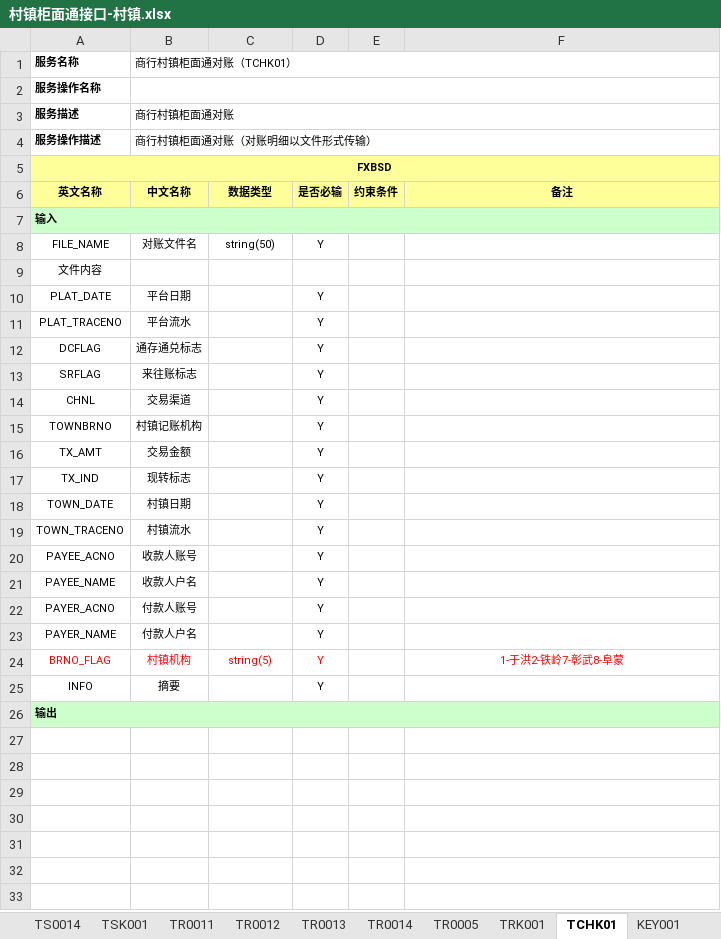
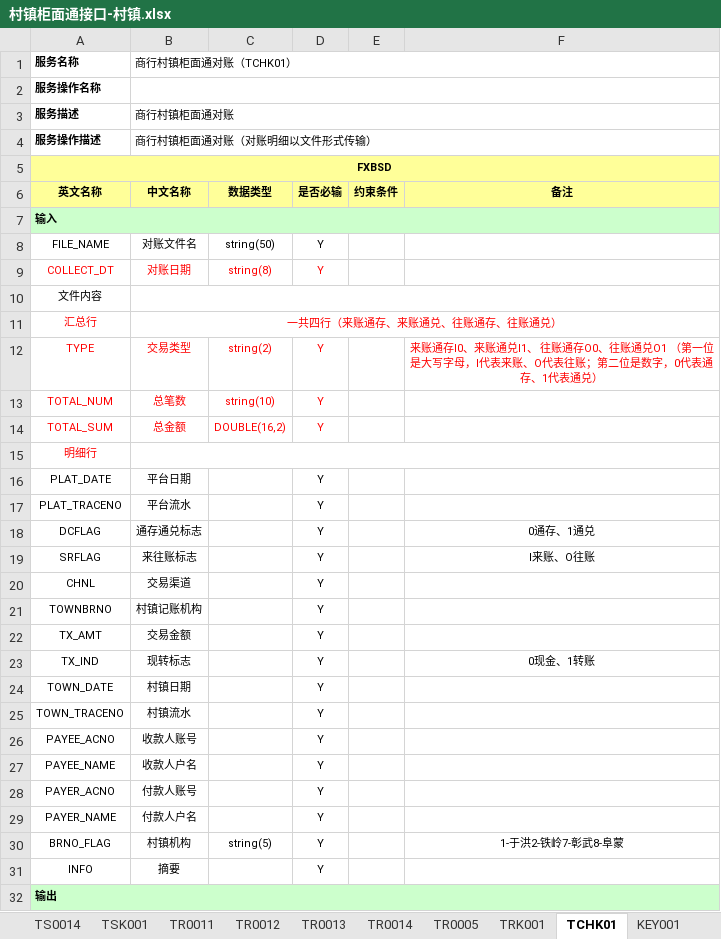
Before and after one commit to happyjianguo/tpp-root, an Excel workbook: document/村镇柜面通接口-村镇.xlsx, sheet TCHK01, drawn as a sheet; values as stored, in another font and other column widths than the file's, no borders; addresses are those after the commit; the diff names each change by its address in the sheet, - before the commit and + after, or states it on an @@ line.

```diff
--- a/document/村镇柜面通接口-村镇.xlsx (sheet TCHK01)
+++ b/document/村镇柜面通接口-村镇.xlsx (sheet TCHK01)
+row 9: COLLECT_DT | 对账日期 | string(8) | Y
+B10:F10 merged
+row 11: 汇总行 | 一共四行（来账通存、来账通兑、往账通存、往账通兑）
+row 12: TYPE | 交易类型 | string(2) | Y |  | 来账通存I0、来账通兑I1、 往账通存O0、往账通兑O1 （第一位是大写字母，I代表来账、O代表往账；第二位是数字，0代表通存、1代表通兑）
+row 13: TOTAL_NUM | 总笔数 | string(10) | Y
+row 14: TOTAL_SUM | 总金额 | DOUBLE(16,2) | Y
+row 15: 明细行
-F18 (备注): (empty)
+F18 (备注): 0通存、1通兑
-F19 (备注): (empty)
+F19 (备注): I来账、O往账
-F23 (备注): (empty)
+F23 (备注): 0现金、1转账
-A30:D30 text colour: #FF0000
+A30:D30 text colour: black
-F30 text colour: #FF0000
+F30 text colour: black
```
Also changed, not shown: 2 other files.
